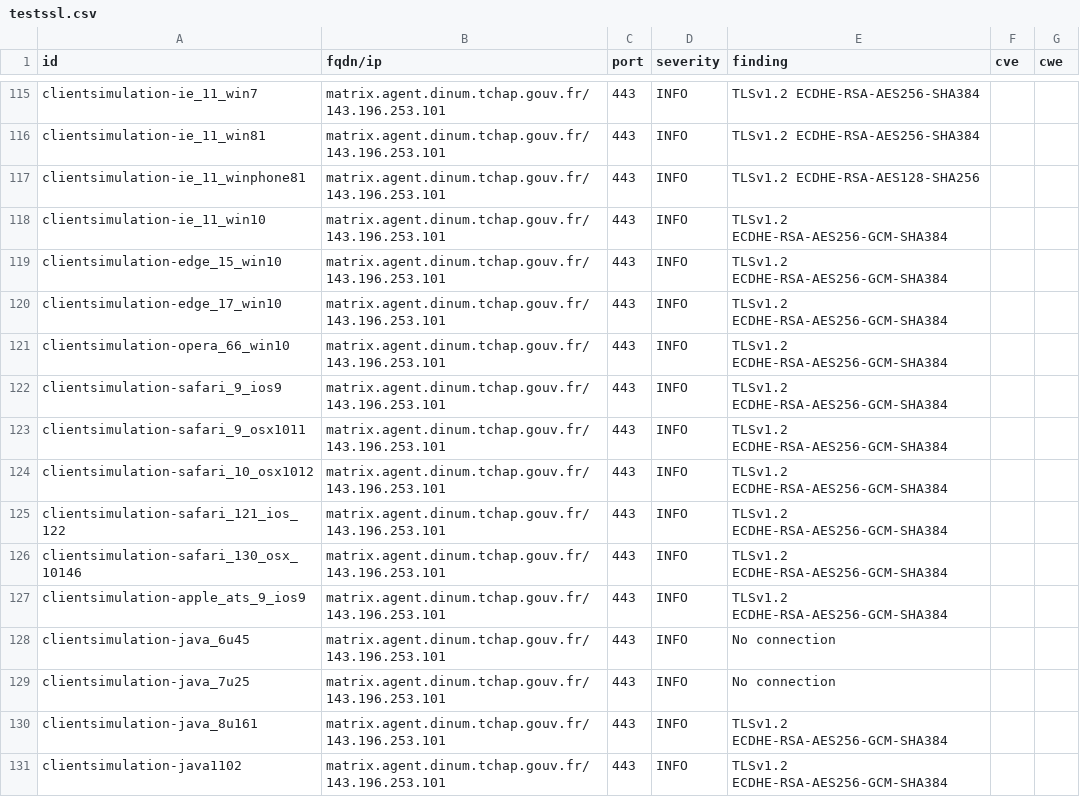
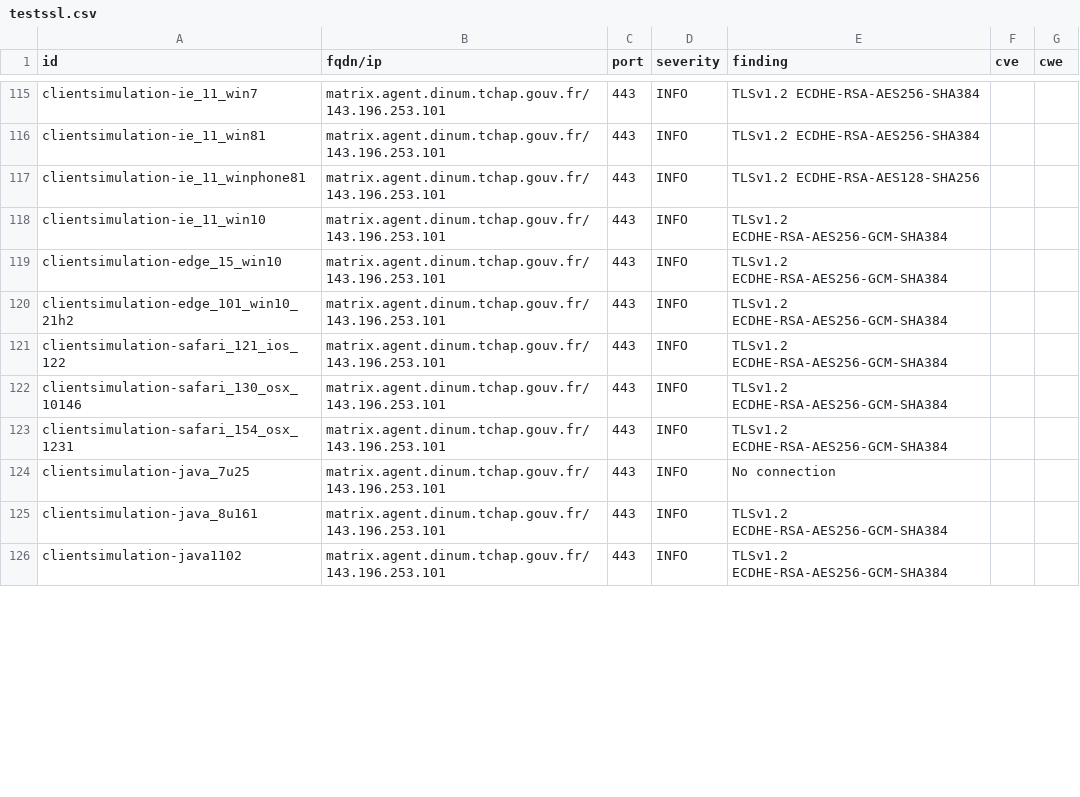
Before and after one commit to tchapgouv/dashlord, a CSV file: results/aHR0cHM6Ly9tYXRyaXguYWdlbnQuZGludW0udGNoYXAuZ291di5mcg==/testssl.csv, drawn as a sheet; only a part is shown, gaps mark what is left out; the diff covers the shown part only.

Commit message:
update: https://matrix.agent.dinum.tchap.gouv.fr

```diff
--- a/results/aHR0cHM6Ly9tYXRyaXguYWdlbnQuZGludW0udGNoYXAuZ291di5mcg==/testssl.csv
+++ b/results/aHR0cHM6Ly9tYXRyaXguYWdlbnQuZGludW0udGNoYXAuZ291di5mcg==/testssl.csv
@@ -119,11 +119,6 @@
 "clientsimulation-edge_15_win10","matrix.agent.dinum.tchap.gouv.fr/143.196.253.101","443","INFO","TLSv1.2 ECDHE-RSA-AES256-GCM-SHA384","",""
-"clientsimulation-edge_17_win10","matrix.agent.dinum.tchap.gouv.fr/143.196.253.101","443","INFO","TLSv1.2 ECDHE-RSA-AES256-GCM-SHA384","",""
-"clientsimulation-opera_66_win10","matrix.agent.dinum.tchap.gouv.fr/143.196.253.101","443","INFO","TLSv1.2 ECDHE-RSA-AES256-GCM-SHA384","",""
-"clientsimulation-safari_9_ios9","matrix.agent.dinum.tchap.gouv.fr/143.196.253.101","443","INFO","TLSv1.2 ECDHE-RSA-AES256-GCM-SHA384","",""
-"clientsimulation-safari_9_osx1011","matrix.agent.dinum.tchap.gouv.fr/143.196.253.101","443","INFO","TLSv1.2 ECDHE-RSA-AES256-GCM-SHA384","",""
-"clientsimulation-safari_10_osx1012","matrix.agent.dinum.tchap.gouv.fr/143.196.253.101","443","INFO","TLSv1.2 ECDHE-RSA-AES256-GCM-SHA384","",""
+"clientsimulation-edge_101_win10_21h2","matrix.agent.dinum.tchap.gouv.fr/143.196.253.101","443","INFO","TLSv1.2 ECDHE-RSA-AES256-GCM-SHA384","",""
 "clientsimulation-safari_121_ios_122","matrix.agent.dinum.tchap.gouv.fr/143.196.253.101","443","INFO","TLSv1.2 ECDHE-RSA-AES256-GCM-SHA384","",""
 "clientsimulation-safari_130_osx_10146","matrix.agent.dinum.tchap.gouv.fr/143.196.253.101","443","INFO","TLSv1.2 ECDHE-RSA-AES256-GCM-SHA384","",""
-"clientsimulation-apple_ats_9_ios9","matrix.agent.dinum.tchap.gouv.fr/143.196.253.101","443","INFO","TLSv1.2 ECDHE-RSA-AES256-GCM-SHA384","",""
-"clientsimulation-java_6u45","matrix.agent.dinum.tchap.gouv.fr/143.196.253.101","443","INFO","No connection","",""
+"clientsimulation-safari_154_osx_1231","matrix.agent.dinum.tchap.gouv.fr/143.196.253.101","443","INFO","TLSv1.2 ECDHE-RSA-AES256-GCM-SHA384","",""
 "clientsimulation-java_7u25","matrix.agent.dinum.tchap.gouv.fr/143.196.253.101","443","INFO","No connection","",""
```
Also changed, not shown: 6 added rows, 2 removed rows and 6 edited cells elsewhere in this file, 12 other files.
